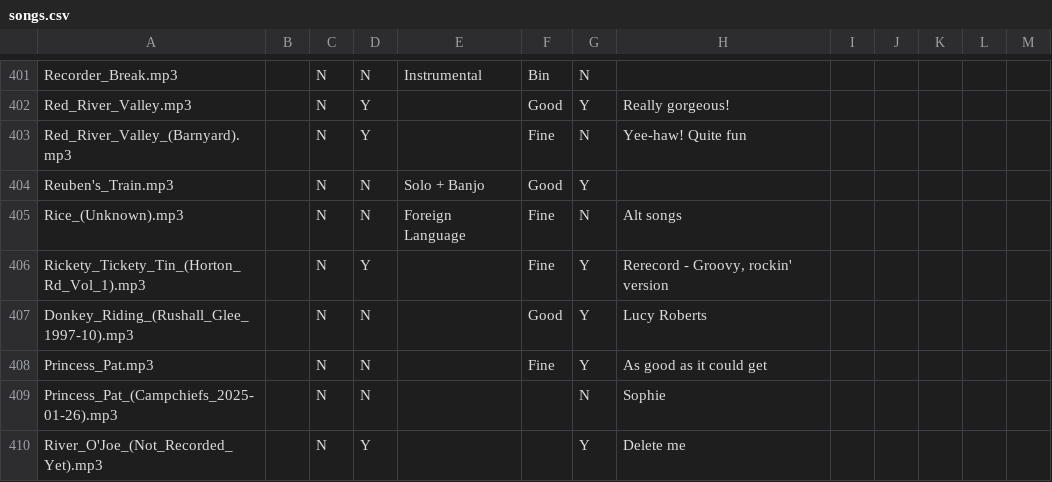
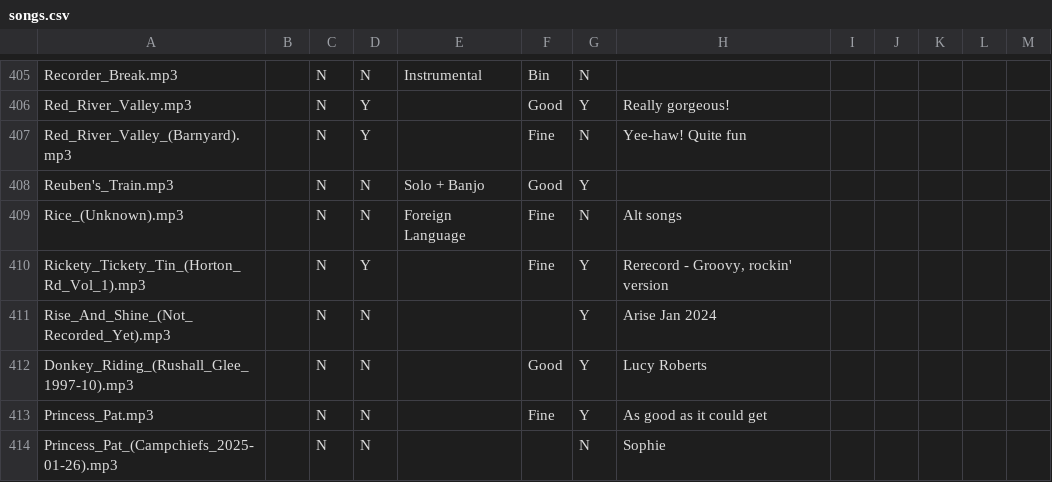
Before and after one commit to Glee-UK/virtualcampfire, a CSV file: songs.csv, drawn as a sheet; only a part is shown, gaps mark what is left out; the shorter side is filled out with more unchanged rows; the diff covers the shown part only; the diff names each change by its address in the sheet, - before the commit and + after, or states it on an @@ line.

Commit message:
Arise from Leo Murray

```diff
--- a/songs.csv
+++ b/songs.csv
+row 411: Rise_And_Shine_(Not_Recorded_Yet).mp3 |  | N | N |  |  | Y | Arise Jan 2024
```
Also changed, not shown: 6 added rows elsewhere in this file, 17 other files.
